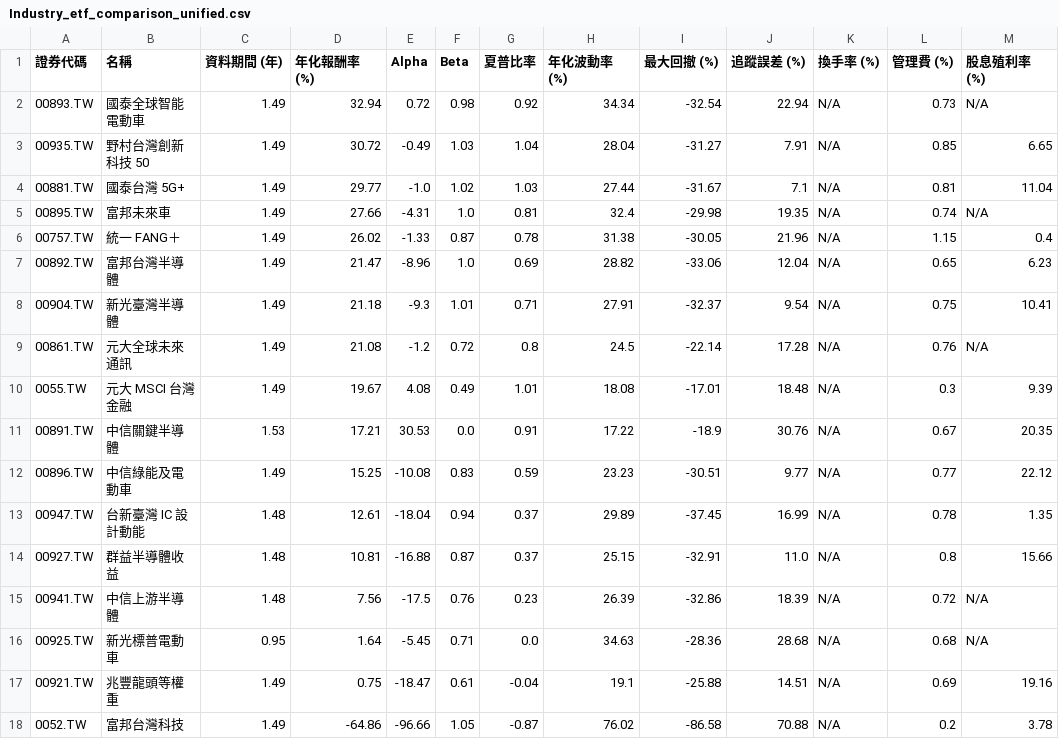
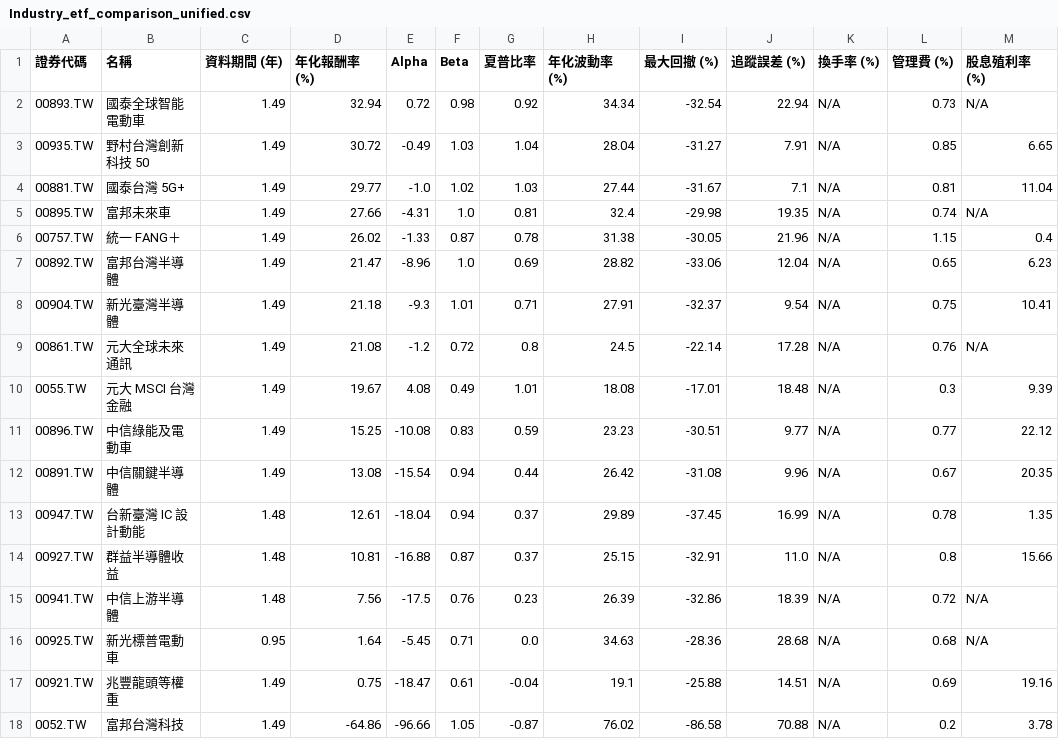
Before and after one commit to huangtop/ETF_Engine, a CSV file: charts_output/Industry_etf_comparison_unified.csv, drawn as a sheet; removed rows and columns are numbered as before the commit, all else as after; the diff names each change by its address in the sheet, - before the commit and + after, or states it on an @@ line.

```diff
--- a/charts_output/Industry_etf_comparison_unified.csv
+++ b/charts_output/Industry_etf_comparison_unified.csv
-row 11: 00891.TW | 中信關鍵半導體 | 1.53 | 17.21 | 30.53 | 0.0 | 0.91 | 17.22 | -18.9 | 30.76 | N/A | 0.67 | 20.35
+row 12: 00891.TW | 中信關鍵半導體 | 1.49 | 13.08 | -15.54 | 0.94 | 0.44 | 26.42 | -31.08 | 9.96 | N/A | 0.67 | 20.35
```
Also changed, not shown: charts_output/HighDividend_etf_comparison_unified.csv, 18 other files.
